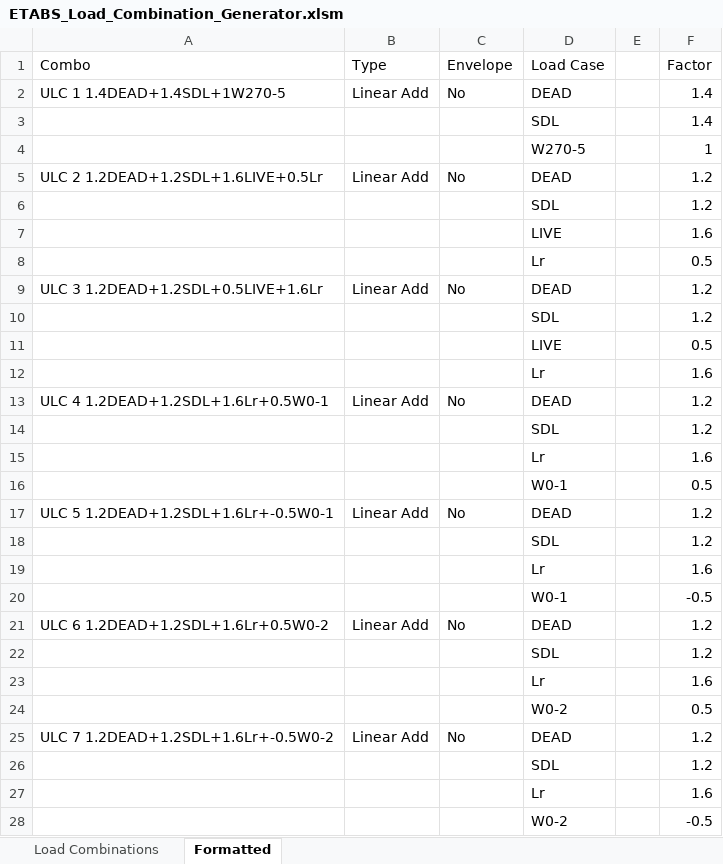
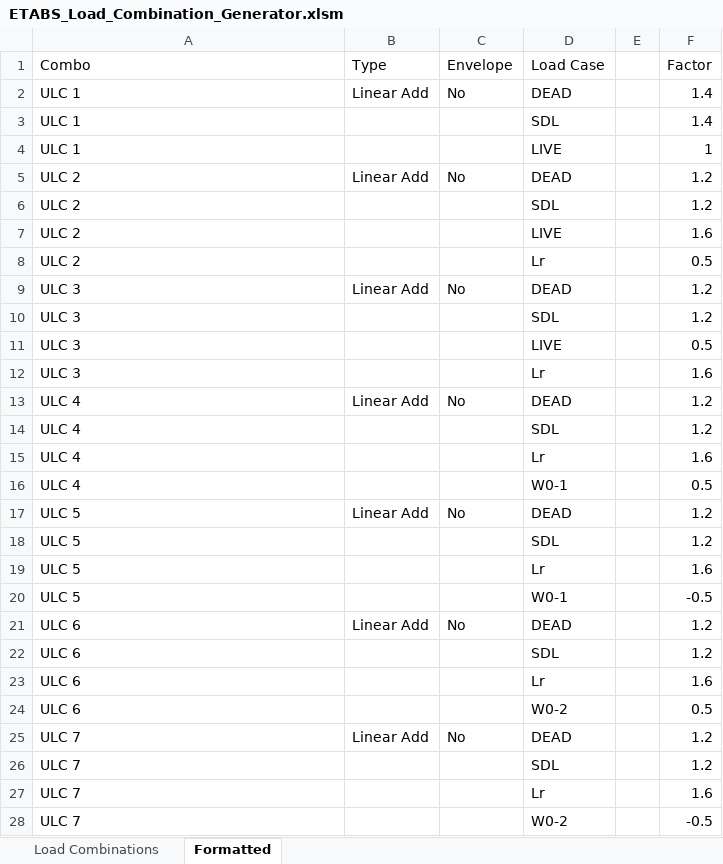
Before and after one commit to quirxyz/ETABS-LCG, an Excel workbook: ETABS_Load_Combination_Generator.xlsm, sheet Formatted, drawn as a sheet; only a part is shown; values as stored, in another font and other column widths than the file's, no borders; the diff covers the shown part only; the diff names each change by its address in the sheet, - before the commit and + after, or states it on an @@ line.

Commit message:
Add files via upload
Fixed:
-succeeding load patterns in combinations not imported to ETABS

```diff
--- a/ETABS_Load_Combination_Generator.xlsm (sheet Formatted)
+++ b/ETABS_Load_Combination_Generator.xlsm (sheet Formatted)
-A2 (Combo): ULC 1 1.4DEAD+1.4SDL+1W270-5
+A2 (Combo): ULC 1
-A3:A4 (Combo): (empty)
+A3:A4 (Combo): ULC 1
-D4 (Load Case): W270-5
+D4 (Load Case): LIVE
-A5 (Combo): ULC 2 1.2DEAD+1.2SDL+1.6LIVE+0.5Lr
+A5 (Combo): ULC 2
-A6:A8 (Combo): (empty)
+A6:A8 (Combo): ULC 2
-A9 (Combo): ULC 3 1.2DEAD+1.2SDL+0.5LIVE+1.6Lr
+A9 (Combo): ULC 3
-A10:A12 (Combo): (empty)
+A10:A12 (Combo): ULC 3
-A13 (Combo): ULC 4 1.2DEAD+1.2SDL+1.6Lr+0.5W0-1
+A13 (Combo): ULC 4
-A14:A16 (Combo): (empty)
+A14:A16 (Combo): ULC 4
-A17 (Combo): ULC 5 1.2DEAD+1.2SDL+1.6Lr+-0.5W0-1
+A17 (Combo): ULC 5
-A18:A20 (Combo): (empty)
+A18:A20 (Combo): ULC 5
-A21 (Combo): ULC 6 1.2DEAD+1.2SDL+1.6Lr+0.5W0-2
+A21 (Combo): ULC 6
-A22:A24 (Combo): (empty)
+A22:A24 (Combo): ULC 6
-A25 (Combo): ULC 7 1.2DEAD+1.2SDL+1.6Lr+-0.5W0-2
+A25 (Combo): ULC 7
-A26:A28 (Combo): (empty)
+A26:A28 (Combo): ULC 7
```
Also changed, not shown: 1088 edited cells elsewhere in this sheet, sheet Load Combinations.
